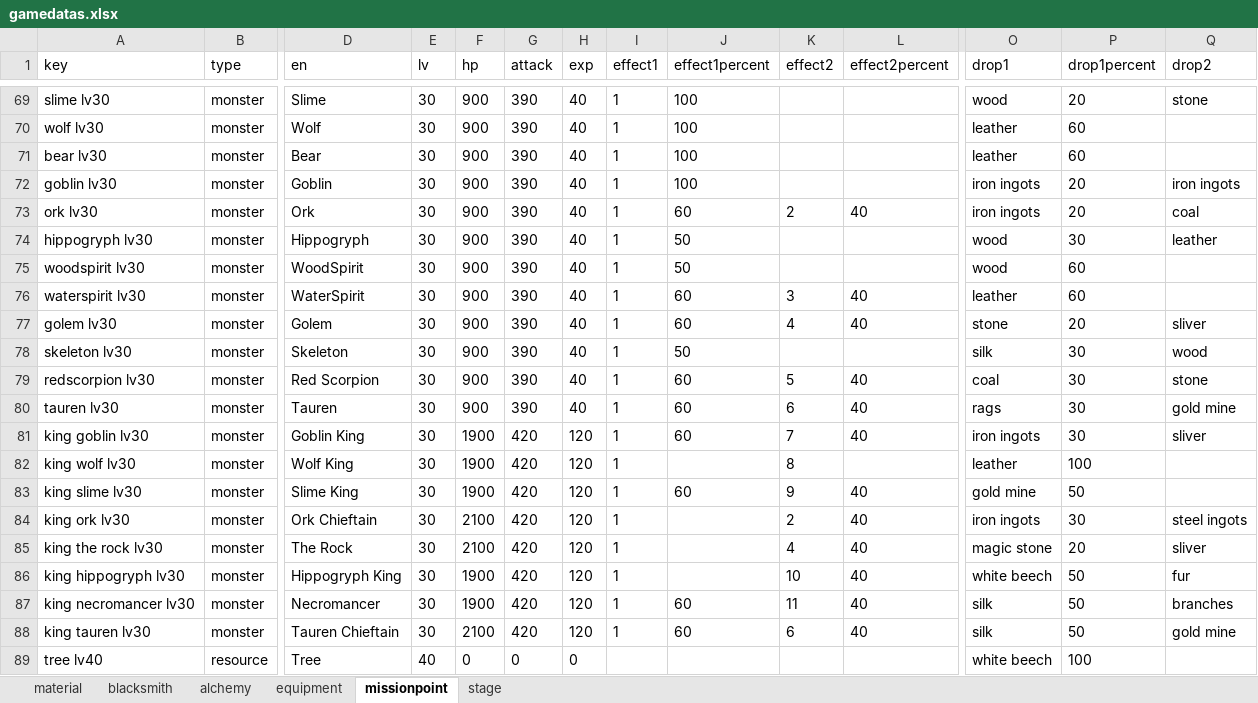
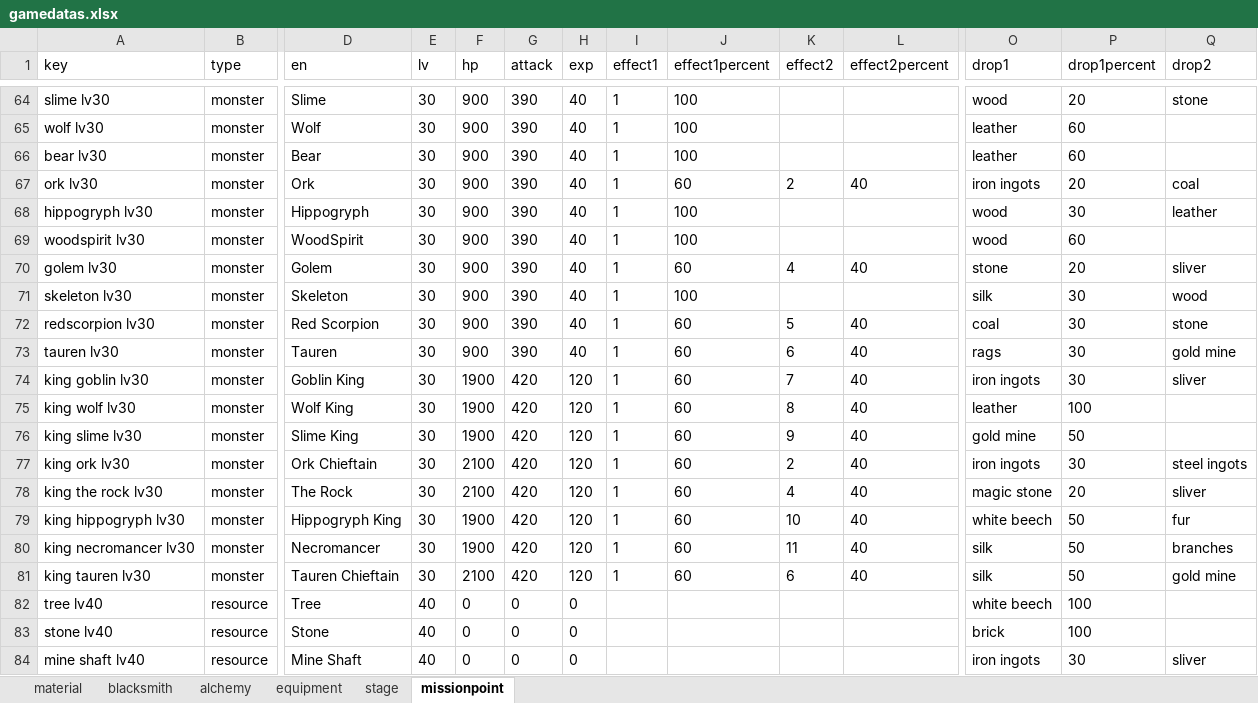
Before and after one commit to TaiwanLang/GuildGame, an Excel workbook: GuildGame/Assets/Excel/gamedatas.xlsx, sheet missionpoint, drawn as a sheet; only a part is shown, gaps mark what is left out; the shorter side is filled out with more unchanged rows; values as stored, in another font and other column widths than the file's, no borders; charts and pictures not drawn; removed rows and columns are numbered as before the commit, all else as after; rows hold the shown columns only; the diff covers the shown part only; the diff names each change by its address in the sheet, - before the commit and + after, or states it on an @@ line.

Commit message:
加入json寫到class的alchemy(鍊金)、stage(關卡)、missionpoint(怪物與資源)

```diff
--- a/GuildGame/Assets/Excel/gamedatas.xlsx (sheet missionpoint)
+++ b/GuildGame/Assets/Excel/gamedatas.xlsx (sheet missionpoint)
@@ sheet tab order changed: material | blacksmith | alchemy | equipment | stage | missionpoint @@
-row 72: goblin lv30 | monster | Goblin | 30 | 900 | 390 | 40 | 1 | 100 |  |  | iron ingots | 20 | iron ingots
-J68:J69 (effect1percent): 50
+J68:J69 (effect1percent): 100
-row 76: waterspirit lv30 | monster | WaterSpirit | 30 | 900 | 390 | 40 | 1 | 60 | 3 | 40 | leather | 60
-J71 (effect1percent): 50
+J71 (effect1percent): 100
-J75 (effect1percent): (empty)
+J75 (effect1percent): 60
-L75 (effect2percent): (empty)
+L75 (effect2percent): 40
-J77:J79 (effect1percent): (empty)
+J77:J79 (effect1percent): 60
```
Also changed, not shown: 11 removed rows and 27 edited cells elsewhere in this sheet, sheet stage, 27 other files.
